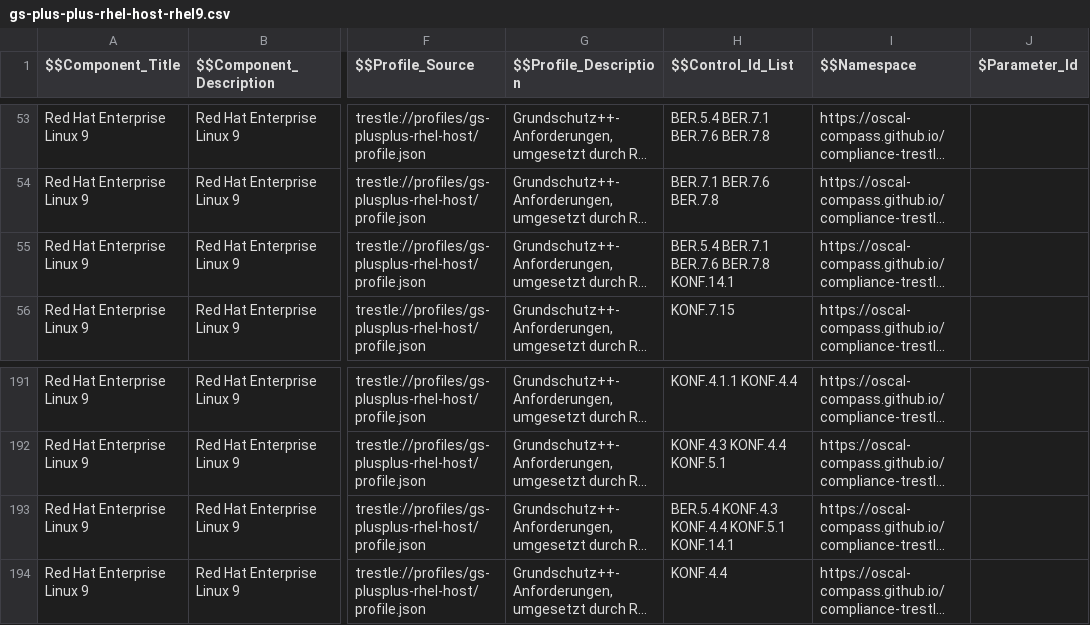
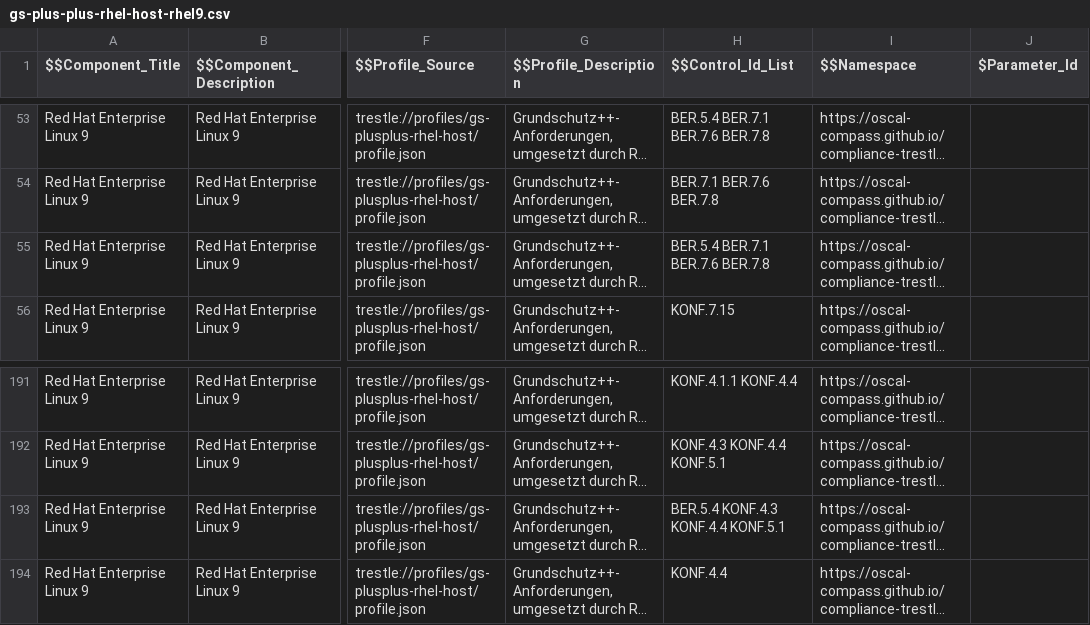
Before and after one commit to sig-bsi-grundschutz/rh-component-definition-grundschutz-plus-plus, a CSV file: data/gs-plus-plus-rhel-host-rhel9.csv, drawn as a sheet; only a part is shown, gaps mark what is left out; long unchanged cells end in …; the diff names each change by its address in the sheet, - before the commit and + after, or states it on an @@ line.

Commit message:
review and update rules and prose for KONF.14.1

```diff
--- a/data/gs-plus-plus-rhel-host-rhel9.csv
+++ b/data/gs-plus-plus-rhel-host-rhel9.csv
-H55 ($$Control_Id_List): BER.5.4 BER.7.1 BER.7.6 BER.7.8 KONF.14.1
+H55 ($$Control_Id_List): BER.5.4 BER.7.1 BER.7.6 BER.7.8
-H193 ($$Control_Id_List): BER.5.4 KONF.4.3 KONF.4.4 KONF.5.1 KONF.14.1
+H193 ($$Control_Id_List): BER.5.4 KONF.4.3 KONF.4.4 KONF.5.1
```
Also changed, not shown: 2 other files.
